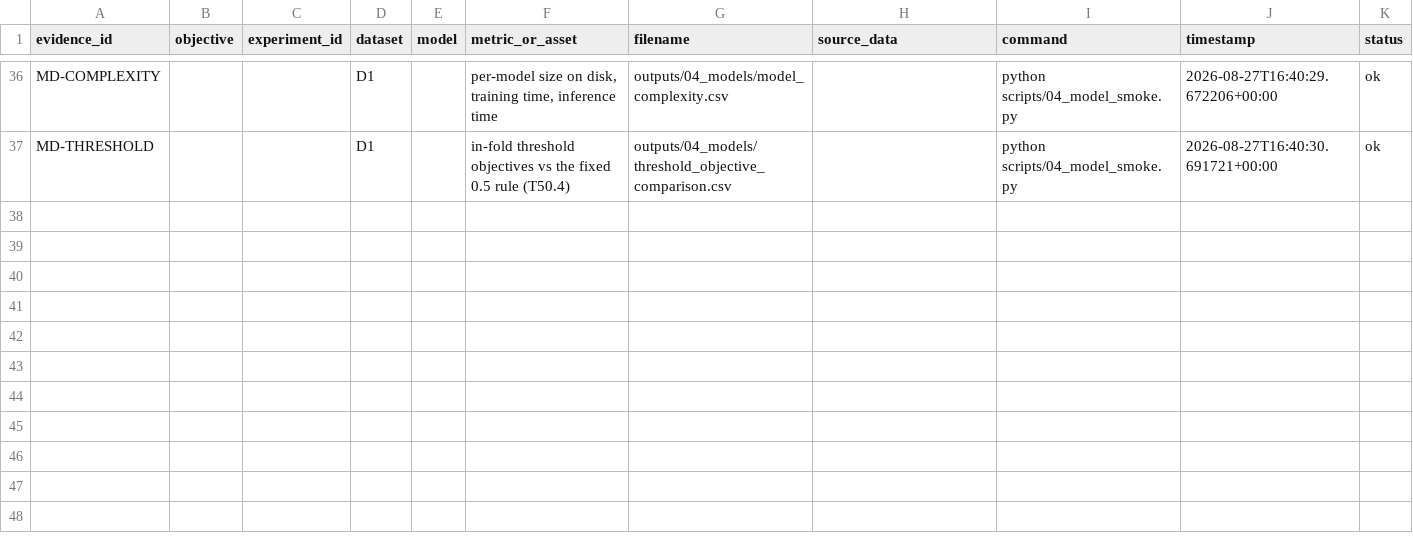
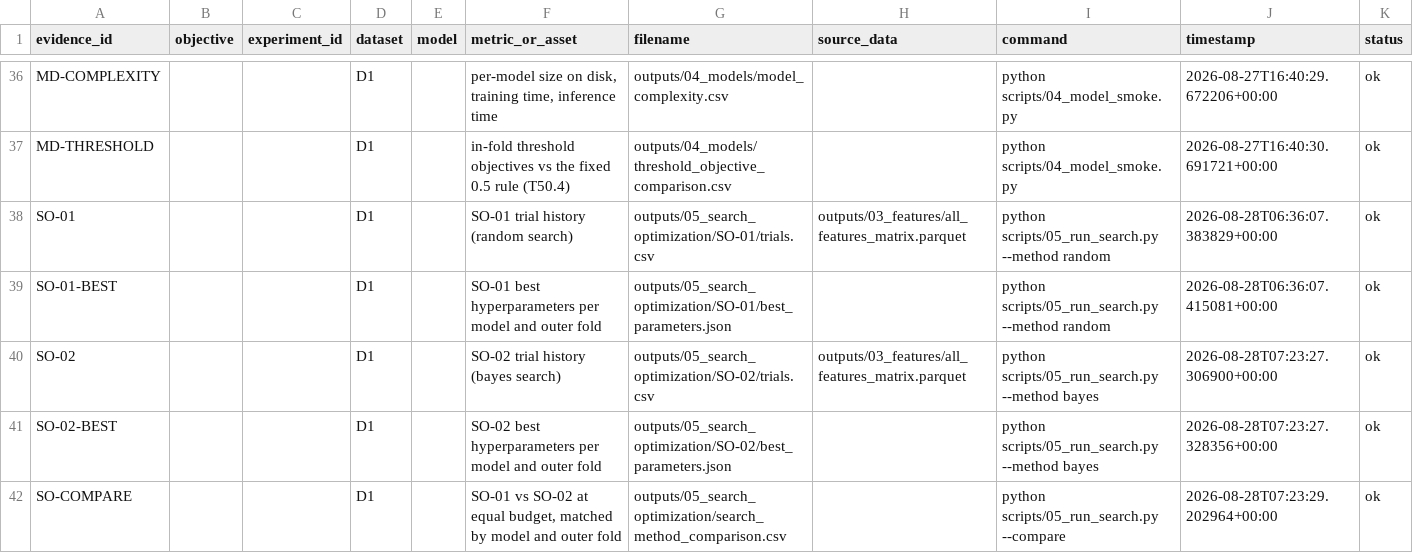
Before and after one commit to prathmesh-ahire/HeartGuard, a CSV file: outputs/00_evidence_index/evidence_index.csv, drawn as a sheet; only a part is shown, gaps mark what is left out; the diff names each change by its address in the sheet, - before the commit and + after, or states it on an @@ line.

```diff
--- a/outputs/00_evidence_index/evidence_index.csv
+++ b/outputs/00_evidence_index/evidence_index.csv
+row 38: SO-01 |  |  | D1 |  | SO-01 trial history (random search) | outputs/05_search_optimization/SO-01/trials.csv | outputs/03_features/all_features_matrix.parquet | python scripts/05_run_search.py --method random | 2026-08-28T06:36:07.383829+00:00 | ok
+row 39: SO-01-BEST |  |  | D1 |  | SO-01 best hyperparameters per model and outer fold | outputs/05_search_optimization/SO-01/best_parameters.json |  | python scripts/05_run_search.py --method random | 2026-08-28T06:36:07.415081+00:00 | ok
+row 40: SO-02 |  |  | D1 |  | SO-02 trial history (bayes search) | outputs/05_search_optimization/SO-02/trials.csv | outputs/03_features/all_features_matrix.parquet | python scripts/05_run_search.py --method bayes | 2026-08-28T07:23:27.306900+00:00 | ok
+row 41: SO-02-BEST |  |  | D1 |  | SO-02 best hyperparameters per model and outer fold | outputs/05_search_optimization/SO-02/best_parameters.json |  | python scripts/05_run_search.py --method bayes | 2026-08-28T07:23:27.328356+00:00 | ok
+row 42: SO-COMPARE |  |  | D1 |  | SO-01 vs SO-02 at equal budget, matched by model and outer fold | outputs/05_search_optimization/search_method_comparison.csv |  | python scripts/05_run_search.py --compare | 2026-08-28T07:23:29.202964+00:00 | ok
```
Also changed, not shown: 13 other files.
